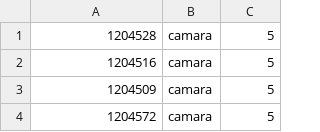
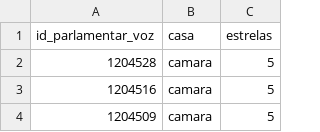
Before and after one commit to Congresso-em-Foco/radar-do-congresso, a CSV file: client/src/assets/imgs/base-transparencia.csv, drawn as a sheet; only a part is shown; the shorter side is filled out with more unchanged rows.

Commit message:
Governismo Transparencia

```diff
--- a/client/src/assets/imgs/base-transparencia.csv
+++ b/client/src/assets/imgs/base-transparencia.csv
@@ -1 +1,2 @@
+id_parlamentar_voz;casa;estrelas
 1204528;camara;5
```
Also changed, not shown: 26 other files.
